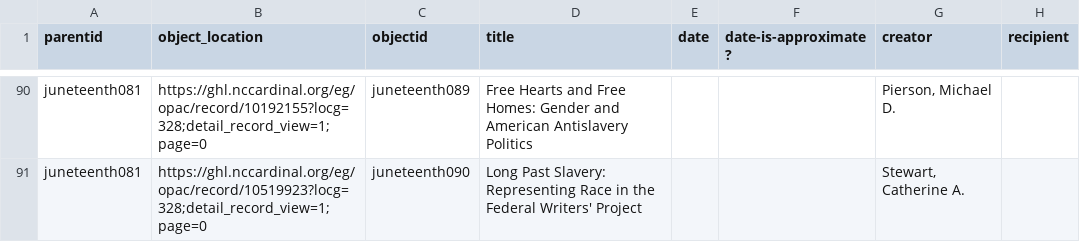
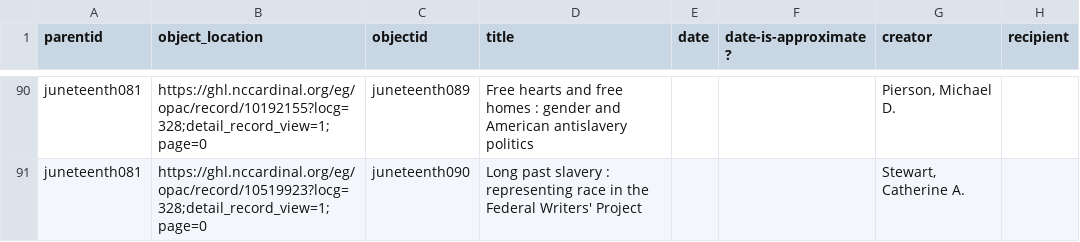
Before and after one commit to SLNC-DIMP/juneteenth, a CSV file: _data/juneteenth-metadata.csv, drawn as a sheet; only a part is shown, gaps mark what is left out; the diff covers the shown part only; the diff names each change by its address in the sheet, - before the commit and + after, or states it on an @@ line.

```diff
--- a/_data/juneteenth-metadata.csv
+++ b/_data/juneteenth-metadata.csv
-D90 (title): Free Hearts and Free Homes: Gender and American Antislavery Politics
+D90 (title): Free hearts and free homes : gender and American antislavery politics
-D91 (title): Long Past Slavery: Representing Race in the…
+D91 (title): Long past slavery : representing race in the…
```
Also changed, not shown: 56 edited cells elsewhere in this file.
